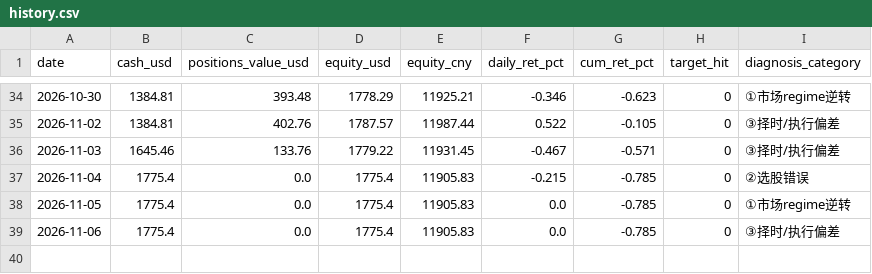
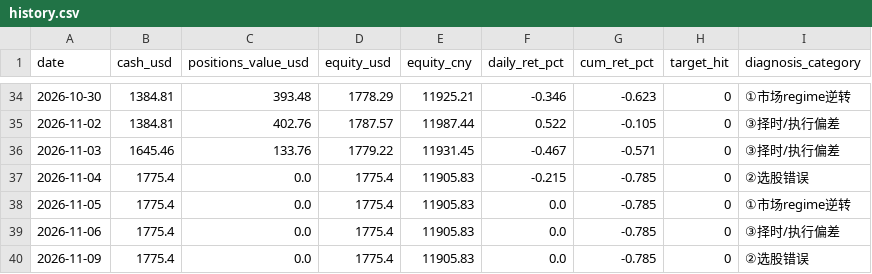
Before and after one commit to zivchu/us-paper-trader, a CSV file: history.csv, drawn as a sheet; only a part is shown, gaps mark what is left out; the diff names each change by its address in the sheet, - before the commit and + after, or states it on an @@ line.

```diff
--- a/history.csv
+++ b/history.csv
+row 40: 2026-11-09 | 1775.4 | 0.0 | 1775.4 | 11905.83 | 0.0 | -0.785 | 0 | ②选股错误
```
Also changed, not shown: 2 other files.
